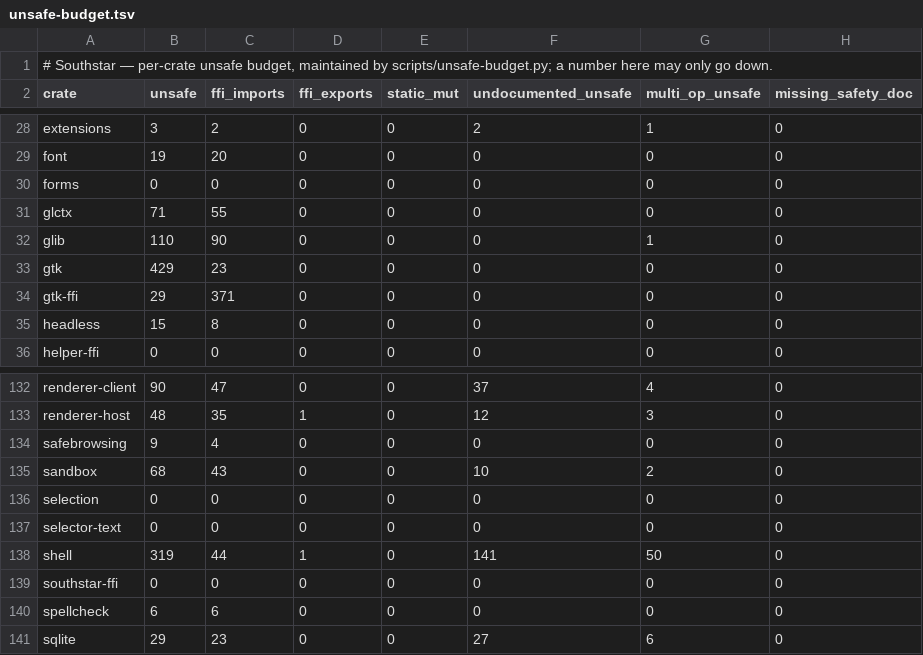
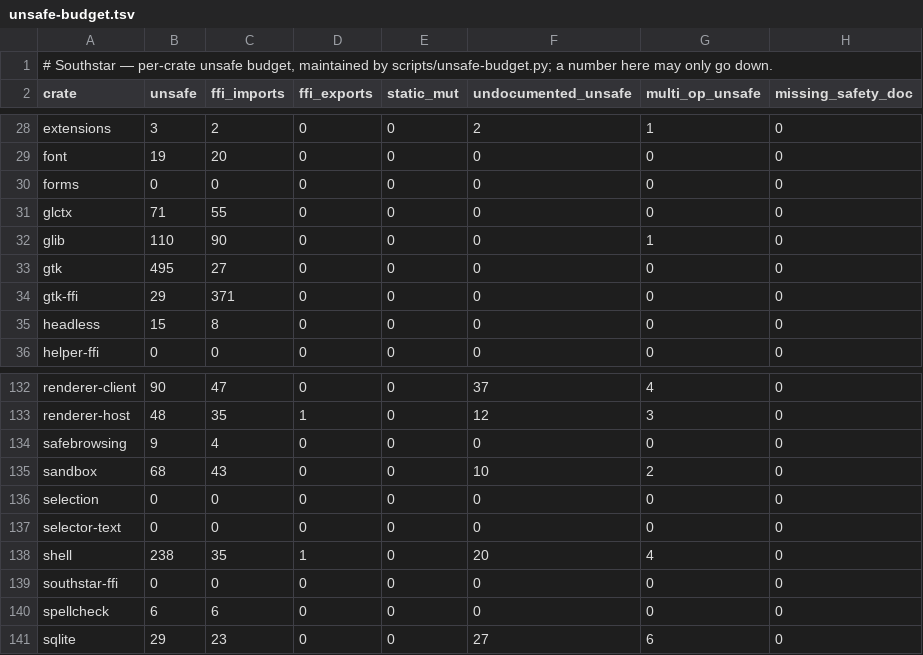
Before and after one commit to nordstjernen-web/southstar-browser, a TSV file: rust/unsafe-budget.tsv, drawn as a sheet; only a part is shown, gaps mark what is left out.

```diff
--- a/rust/unsafe-budget.tsv
+++ b/rust/unsafe-budget.tsv
@@ -32,3 +32,3 @@ glctx	71	55	0	0	0	0	0
 glib	110	90	0	0	0	1	0
-gtk	429	23	0	0	0	0	0
+gtk	495	27	0	0	0	0	0
 gtk-ffi	29	371	0	0	0	0	0
@@ -137,3 +137,3 @@ selection	0	0	0	0	0	0	0
 selector-text	0	0	0	0	0	0	0
-shell	319	44	1	0	141	50	0
+shell	238	35	1	0	20	4	0
 southstar-ffi	0	0	0	0	0	0	0
```
Also changed, not shown: 2 other files.
